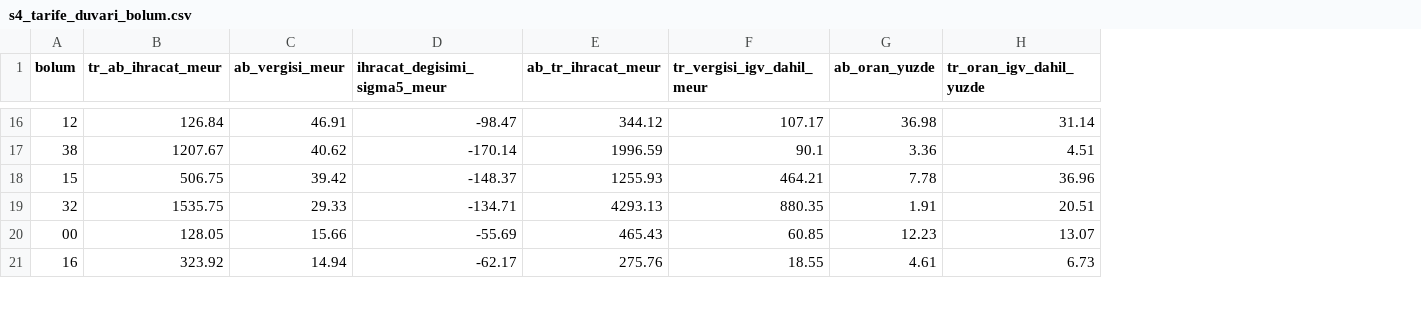
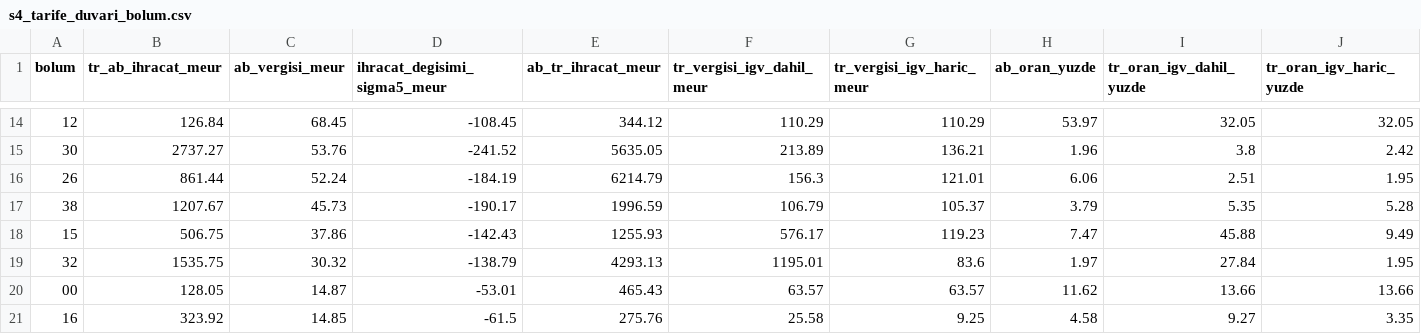
Before and after one commit to Luph/neurolab, a CSV file: gb-cikis-stratejisi/veri/s4_tarife_duvari_bolum.csv, drawn as a sheet; only a part is shown, gaps mark what is left out; addresses are those after the commit; the diff covers the shown part only; the diff names each change by its address in the sheet, - before the commit and + after, or states it on an @@ line.

```diff
--- a/gb-cikis-stratejisi/veri/s4_tarife_duvari_bolum.csv
+++ b/gb-cikis-stratejisi/veri/s4_tarife_duvari_bolum.csv
+column G (tr_vergisi_igv_haric_meur), row 14: 110.29; rows 17-21: 105.37 | 119.23 | 83.6 | 63.57 | 9.25
+column J (tr_oran_igv_haric_yuzde), row 14: 32.05; rows 17-21: 5.28 | 9.49 | 1.95 | 13.66 | 3.35
-C14 (ab_vergisi_meur): 46.91
+C14 (ab_vergisi_meur): 68.45
-D14 (ihracat_degisimi_sigma5_meur): -98.47
+D14 (ihracat_degisimi_sigma5_meur): -108.45
-F14 (tr_vergisi_igv_dahil_meur): 107.17
+F14 (tr_vergisi_igv_dahil_meur): 110.29
-H14 (ab_oran_yuzde): 36.98
+H14 (ab_oran_yuzde): 53.97
-I14 (tr_oran_igv_dahil_yuzde): 31.14
+I14 (tr_oran_igv_dahil_yuzde): 32.05
+row 15: 30 | 2737.27 | 53.76 | -241.52 | 5635.05 | 213.89 | 136.21 | 1.96 | 3.8 | 2.42
+row 16: 26 | 861.44 | 52.24 | -184.19 | 6214.79 | 156.3 | 121.01 | 6.06 | 2.51 | 1.95
-C17 (ab_vergisi_meur): 40.62
+C17 (ab_vergisi_meur): 45.73
-D17 (ihracat_degisimi_sigma5_meur): -170.14
+D17 (ihracat_degisimi_sigma5_meur): -190.17
-F17 (tr_vergisi_igv_dahil_meur): 90.1
+F17 (tr_vergisi_igv_dahil_meur): 106.79
-H17 (ab_oran_yuzde): 3.36
+H17 (ab_oran_yuzde): 3.79
-I17 (tr_oran_igv_dahil_yuzde): 4.51
+I17 (tr_oran_igv_dahil_yuzde): 5.35
-C18 (ab_vergisi_meur): 39.42
+C18 (ab_vergisi_meur): 37.86
-D18 (ihracat_degisimi_sigma5_meur): -148.37
+D18 (ihracat_degisimi_sigma5_meur): -142.43
-F18 (tr_vergisi_igv_dahil_meur): 464.21
+F18 (tr_vergisi_igv_dahil_meur): 576.17
-H18 (ab_oran_yuzde): 7.78
+H18 (ab_oran_yuzde): 7.47
-I18 (tr_oran_igv_dahil_yuzde): 36.96
+I18 (tr_oran_igv_dahil_yuzde): 45.88
-C19 (ab_vergisi_meur): 29.33
+C19 (ab_vergisi_meur): 30.32
-D19 (ihracat_degisimi_sigma5_meur): -134.71
+D19 (ihracat_degisimi_sigma5_meur): -138.79
-F19 (tr_vergisi_igv_dahil_meur): 880.35
+F19 (tr_vergisi_igv_dahil_meur): 1195.01
-H19 (ab_oran_yuzde): 1.91
+H19 (ab_oran_yuzde): 1.97
-I19 (tr_oran_igv_dahil_yuzde): 20.51
+I19 (tr_oran_igv_dahil_yuzde): 27.84
-C20 (ab_vergisi_meur): 15.66
+C20 (ab_vergisi_meur): 14.87
-D20 (ihracat_degisimi_sigma5_meur): -55.69
+D20 (ihracat_degisimi_sigma5_meur): -53.01
-F20 (tr_vergisi_igv_dahil_meur): 60.85
+F20 (tr_vergisi_igv_dahil_meur): 63.57
-H20 (ab_oran_yuzde): 12.23
+H20 (ab_oran_yuzde): 11.62
-I20 (tr_oran_igv_dahil_yuzde): 13.07
+I20 (tr_oran_igv_dahil_yuzde): 13.66
-C21 (ab_vergisi_meur): 14.94
+C21 (ab_vergisi_meur): 14.85
-D21 (ihracat_degisimi_sigma5_meur): -62.17
+D21 (ihracat_degisimi_sigma5_meur): -61.5
-F21 (tr_vergisi_igv_dahil_meur): 18.55
+F21 (tr_vergisi_igv_dahil_meur): 25.58
-H21 (ab_oran_yuzde): 4.61
+H21 (ab_oran_yuzde): 4.58
-I21 (tr_oran_igv_dahil_yuzde): 6.73
+I21 (tr_oran_igv_dahil_yuzde): 9.27
```
Also changed, not shown: 2 added rows, 4 removed rows and 87 edited cells elsewhere in this file, gb-cikis-stratejisi/veri/s4_tarife_duvari_ozet.csv, gb-cikis-stratejisi/veri/s4_tarife_duvari_sinif.csv, 9 other files.
